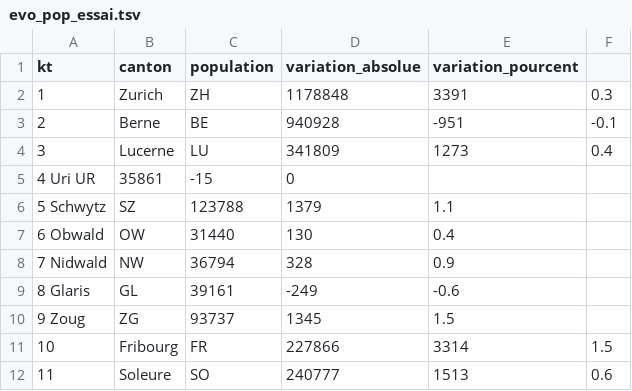
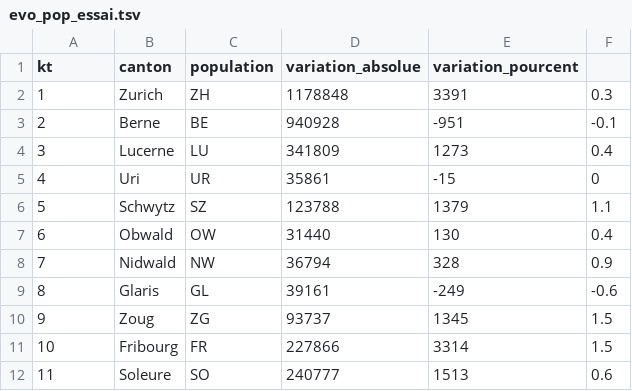
Before and after one commit to ludivinestofer/topo, a TSV file: Data/evo_pop_essai.tsv, drawn as a sheet; only a part is shown.

Commit message:
negative values and corrects tabs

```diff
--- a/Data/evo_pop_essai.tsv
+++ b/Data/evo_pop_essai.tsv
@@ -4,8 +4,8 @@ kt	canton	population	variation_absolue	variation_pourcent
 3	Lucerne	LU	341809	1273	0.4
-4 Uri UR	35861	-15	0
-5 Schwytz	SZ	123788	1379	1.1
-6 Obwald	OW	31440	130	0.4
-7 Nidwald	NW	36794	328	0.9
-8 Glaris	GL	39161	-249	-0.6
-9 Zoug	ZG	93737	1345	1.5
+4	Uri	UR	35861	-15	0
+5	Schwytz	SZ	123788	1379	1.1
+6	Obwald	OW	31440	130	0.4
+7	Nidwald	NW	36794	328	0.9
+8	Glaris	GL	39161	-249	-0.6
+9	Zoug	ZG	93737	1345	1.5
 10	Fribourg	FR	227866	3314	1.5
```
Also changed, not shown: 1 other file.
